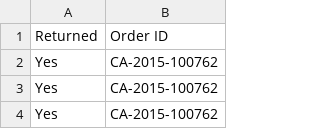
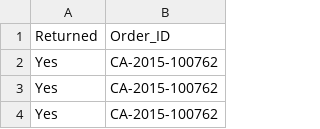
Before and after one commit to martinkilombe/Store_data_SQL, a CSV file: Returns.csv, drawn as a sheet; only a part is shown.

```diff
--- a/Returns.csv
+++ b/Returns.csv
@@ -1,2 +1,2 @@
-Returned,Order ID
+Returned,Order_ID
 Yes,CA-2015-100762
```
Also changed, not shown: 1 other file.
